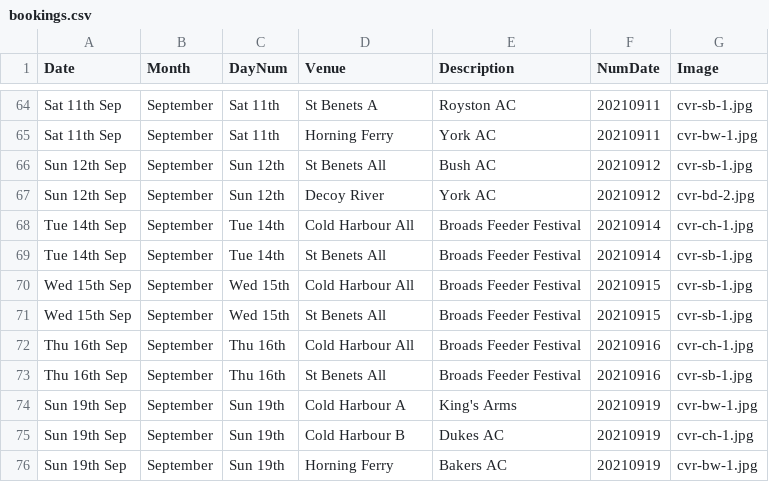
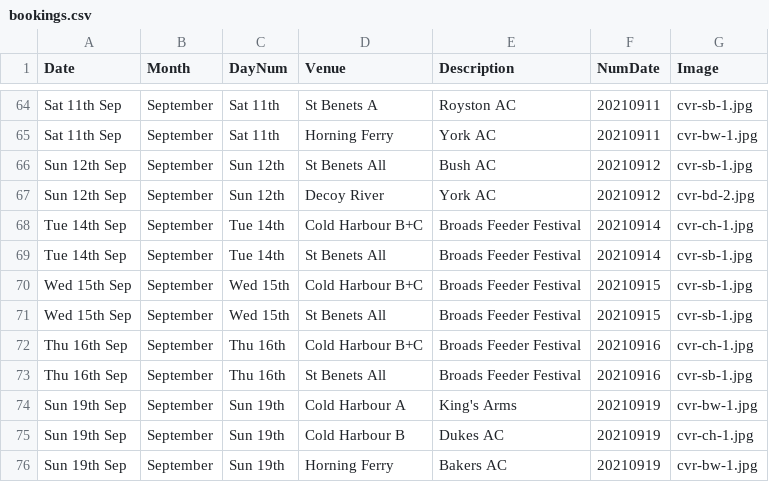
Before and after one commit to ndaa-developer/ndaa-release-two, a CSV file: _data/bookings.csv, drawn as a sheet; only a part is shown, gaps mark what is left out.

```diff
--- a/_data/bookings.csv
+++ b/_data/bookings.csv
@@ -67,7 +67,7 @@ Sun 12th Sep,September,Sun 12th,St Benets All,Bush AC,20210912,cvr-sb-1.jpg
 Sun 12th Sep,September,Sun 12th,Decoy River,York AC,20210912,cvr-bd-2.jpg
-Tue 14th Sep,September,Tue 14th,Cold Harbour All,Broads Feeder Festival,20210914,cvr-ch-1.jpg
+Tue 14th Sep,September,Tue 14th,Cold Harbour B+C,Broads Feeder Festival,20210914,cvr-ch-1.jpg
 Tue 14th Sep,September,Tue 14th,St Benets All,Broads Feeder Festival,20210914,cvr-sb-1.jpg
-Wed 15th Sep,September,Wed 15th,Cold Harbour All,Broads Feeder Festival,20210915,cvr-sb-1.jpg
+Wed 15th Sep,September,Wed 15th,Cold Harbour B+C,Broads Feeder Festival,20210915,cvr-sb-1.jpg
 Wed 15th Sep,September,Wed 15th,St Benets All,Broads Feeder Festival,20210915,cvr-sb-1.jpg
-Thu 16th Sep,September,Thu 16th,Cold Harbour All,Broads Feeder Festival,20210916,cvr-ch-1.jpg
+Thu 16th Sep,September,Thu 16th,Cold Harbour B+C,Broads Feeder Festival,20210916,cvr-ch-1.jpg
 Thu 16th Sep,September,Thu 16th,St Benets All,Broads Feeder Festival,20210916,cvr-sb-1.jpg
```
Also changed, not shown: _data/matches.csv, 2 other files.
